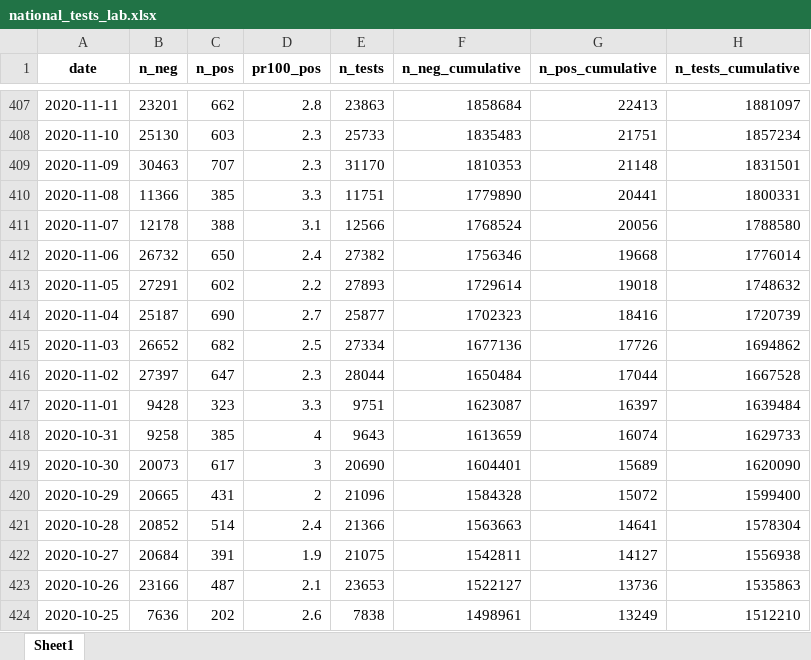
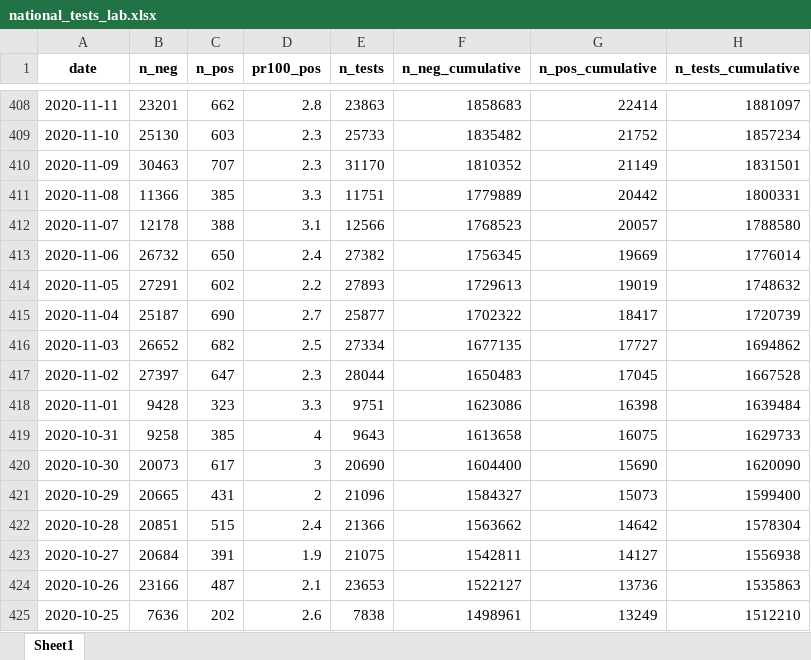
Before and after one commit to minrk/covid19-nor-data, an Excel workbook: data/03_covid_tests/national_tests_lab.xlsx, sheet Sheet1, drawn as a sheet; only a part is shown, gaps mark what is left out; values as stored, in another font and other column widths than the file's, no borders; addresses are those after the commit; the diff covers the shown part only; the diff names each change by its address in the sheet, - before the commit and + after, or states it on an @@ line.

```diff
--- a/data/03_covid_tests/national_tests_lab.xlsx (sheet Sheet1)
+++ b/data/03_covid_tests/national_tests_lab.xlsx (sheet Sheet1)
-F408 (n_neg_cumulative): 1858684
+F408 (n_neg_cumulative): 1858683
-G408 (n_pos_cumulative): 22413
+G408 (n_pos_cumulative): 22414
-F409 (n_neg_cumulative): 1835483
+F409 (n_neg_cumulative): 1835482
-G409 (n_pos_cumulative): 21751
+G409 (n_pos_cumulative): 21752
-F410 (n_neg_cumulative): 1810353
+F410 (n_neg_cumulative): 1810352
-G410 (n_pos_cumulative): 21148
+G410 (n_pos_cumulative): 21149
-F411 (n_neg_cumulative): 1779890
+F411 (n_neg_cumulative): 1779889
-G411 (n_pos_cumulative): 20441
+G411 (n_pos_cumulative): 20442
-F412 (n_neg_cumulative): 1768524
+F412 (n_neg_cumulative): 1768523
-G412 (n_pos_cumulative): 20056
+G412 (n_pos_cumulative): 20057
-F413 (n_neg_cumulative): 1756346
+F413 (n_neg_cumulative): 1756345
-G413 (n_pos_cumulative): 19668
+G413 (n_pos_cumulative): 19669
-F414 (n_neg_cumulative): 1729614
+F414 (n_neg_cumulative): 1729613
-G414 (n_pos_cumulative): 19018
+G414 (n_pos_cumulative): 19019
-F415 (n_neg_cumulative): 1702323
+F415 (n_neg_cumulative): 1702322
-G415 (n_pos_cumulative): 18416
+G415 (n_pos_cumulative): 18417
-F416 (n_neg_cumulative): 1677136
+F416 (n_neg_cumulative): 1677135
-G416 (n_pos_cumulative): 17726
+G416 (n_pos_cumulative): 17727
-F417 (n_neg_cumulative): 1650484
+F417 (n_neg_cumulative): 1650483
-G417 (n_pos_cumulative): 17044
+G417 (n_pos_cumulative): 17045
-F418 (n_neg_cumulative): 1623087
+F418 (n_neg_cumulative): 1623086
-G418 (n_pos_cumulative): 16397
+G418 (n_pos_cumulative): 16398
-F419 (n_neg_cumulative): 1613659
+F419 (n_neg_cumulative): 1613658
-G419 (n_pos_cumulative): 16074
+G419 (n_pos_cumulative): 16075
-F420 (n_neg_cumulative): 1604401
+F420 (n_neg_cumulative): 1604400
-G420 (n_pos_cumulative): 15689
+G420 (n_pos_cumulative): 15690
-F421 (n_neg_cumulative): 1584328
+F421 (n_neg_cumulative): 1584327
-G421 (n_pos_cumulative): 15072
+G421 (n_pos_cumulative): 15073
-B422 (n_neg): 20852
+B422 (n_neg): 20851
-C422 (n_pos): 514
+C422 (n_pos): 515
-F422 (n_neg_cumulative): 1563663
+F422 (n_neg_cumulative): 1563662
-G422 (n_pos_cumulative): 14641
+G422 (n_pos_cumulative): 14642
```
Also changed, not shown: 1 added row and 1132 edited cells elsewhere in this sheet, data/03_covid_tests/national_tests.xlsx, data/04_deaths/deaths_total_fhi.xlsx, 3 other files.
